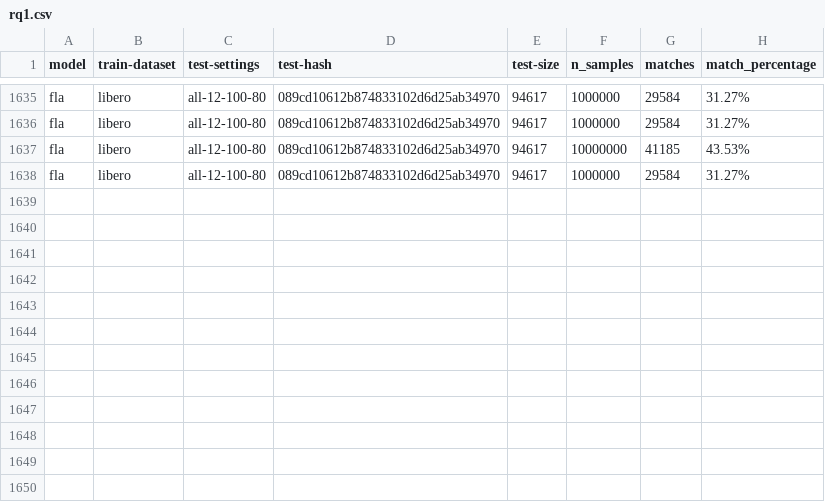
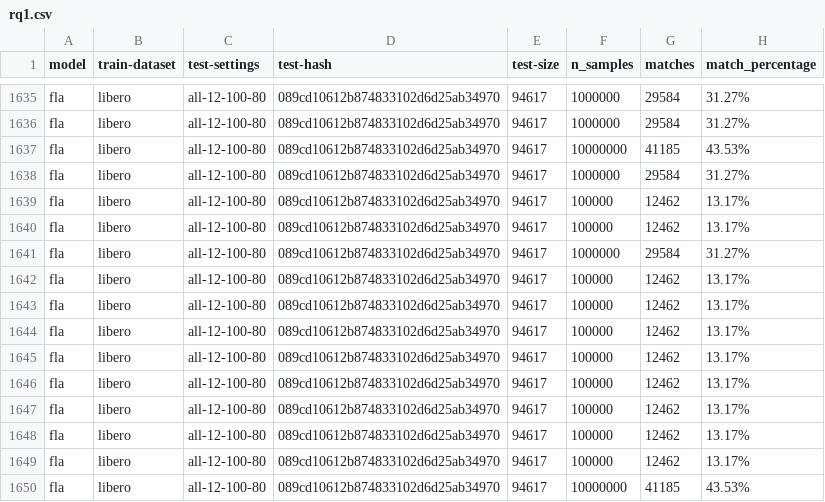
Before and after one commit to BobTheBot988/MAYA-Password-Benchmarking-cstruct, a CSV file: results/rq1/rq1.csv, drawn as a sheet; only a part is shown, gaps mark what is left out; the diff names each change by its address in the sheet, - before the commit and + after, or states it on an @@ line.

Commit message:
Finally fixed how we get the size of the heap.

```diff
--- a/results/rq1/rq1.csv
+++ b/results/rq1/rq1.csv
+row 1639: fla | libero | all-12-100-80 | 089cd10612b874833102d6d25ab34970 | 94617 | 100000 | 12462 | 13.17%
+row 1640: fla | libero | all-12-100-80 | 089cd10612b874833102d6d25ab34970 | 94617 | 100000 | 12462 | 13.17%
+row 1641: fla | libero | all-12-100-80 | 089cd10612b874833102d6d25ab34970 | 94617 | 1000000 | 29584 | 31.27%
+row 1642: fla | libero | all-12-100-80 | 089cd10612b874833102d6d25ab34970 | 94617 | 100000 | 12462 | 13.17%
+row 1643: fla | libero | all-12-100-80 | 089cd10612b874833102d6d25ab34970 | 94617 | 100000 | 12462 | 13.17%
+row 1644: fla | libero | all-12-100-80 | 089cd10612b874833102d6d25ab34970 | 94617 | 100000 | 12462 | 13.17%
+row 1645: fla | libero | all-12-100-80 | 089cd10612b874833102d6d25ab34970 | 94617 | 100000 | 12462 | 13.17%
+row 1646: fla | libero | all-12-100-80 | 089cd10612b874833102d6d25ab34970 | 94617 | 100000 | 12462 | 13.17%
+row 1647: fla | libero | all-12-100-80 | 089cd10612b874833102d6d25ab34970 | 94617 | 100000 | 12462 | 13.17%
+row 1648: fla | libero | all-12-100-80 | 089cd10612b874833102d6d25ab34970 | 94617 | 100000 | 12462 | 13.17%
+row 1649: fla | libero | all-12-100-80 | 089cd10612b874833102d6d25ab34970 | 94617 | 100000 | 12462 | 13.17%
+row 1650: fla | libero | all-12-100-80 | 089cd10612b874833102d6d25ab34970 | 94617 | 10000000 | 41185 | 43.53%
```
Also changed, not shown: figures/rq1/marginal_gain_absolute.csv, figures/rq1/marginal_gain_relative.csv, 6 other files.
